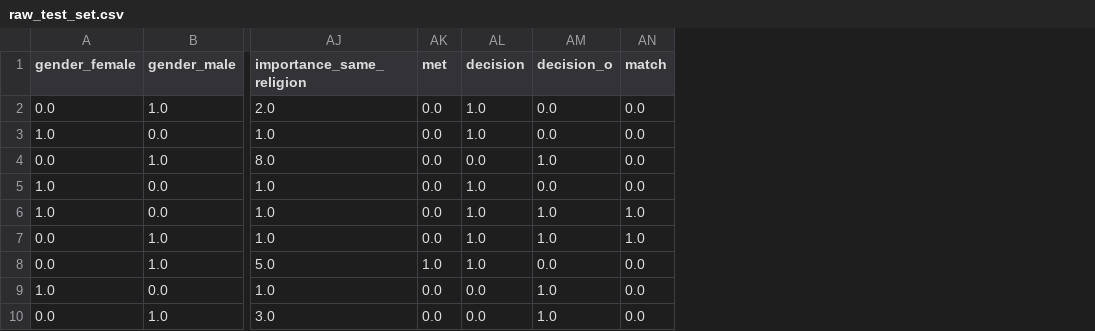
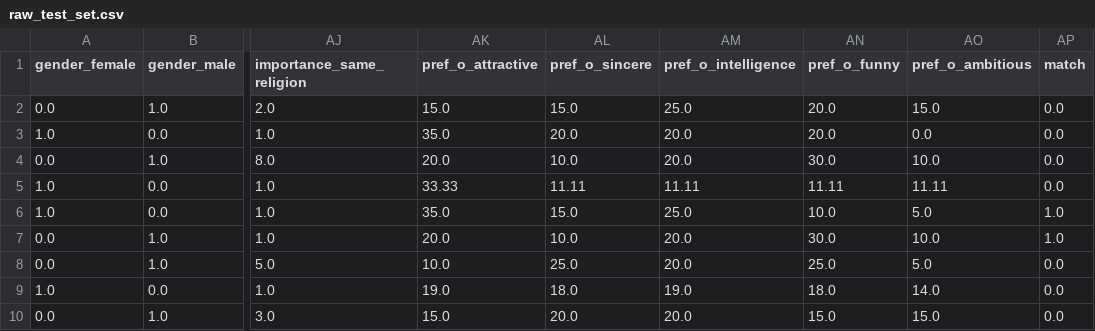
Before and after one commit to alexaor/tdt4173, a CSV file: preprocess/datasets/raw_test_set.csv, drawn as a sheet; only a part is shown, gaps mark what is left out; removed rows and columns are numbered as before the commit, all else as after; the diff names each change by its address in the sheet, - before the commit and + after, or states it on an @@ line.

```diff
--- a/preprocess/datasets/raw_test_set.csv
+++ b/preprocess/datasets/raw_test_set.csv
-column AK (met), rows 2-10: 0.0 | 0.0 | 0.0 | 0.0 | 0.0 | 0.0 | 1.0 | 0.0 | 0.0
-column AL (decision), rows 2-10: 1.0 | 1.0 | 0.0 | 1.0 | 1.0 | 1.0 | 1.0 | 0.0 | 0.0
-column AM (decision_o), rows 2-10: 0.0 | 0.0 | 1.0 | 0.0 | 1.0 | 1.0 | 0.0 | 1.0 | 1.0
+column AK (pref_o_attractive), rows 2-10: 15.0 | 35.0 | 20.0 | 33.33 | 35.0 | 20.0 | 10.0 | 19.0 | 15.0
+column AL (pref_o_sincere), rows 2-10: 15.0 | 20.0 | 10.0 | 11.11 | 15.0 | 10.0 | 25.0 | 18.0 | 20.0
+column AM (pref_o_intelligence), rows 2-10: 25.0 | 20.0 | 20.0 | 11.11 | 25.0 | 20.0 | 20.0 | 19.0 | 20.0
+column AN (pref_o_funny), rows 2-10: 20.0 | 20.0 | 30.0 | 11.11 | 10.0 | 30.0 | 25.0 | 18.0 | 15.0
+column AO (pref_o_ambitious), rows 2-10: 15.0 | 0.0 | 10.0 | 11.11 | 5.0 | 10.0 | 5.0 | 14.0 | 15.0
```
Also changed, not shown: preprocess/datasets/encoded.csv, preprocess/datasets/imputed.csv, 12 other files.
